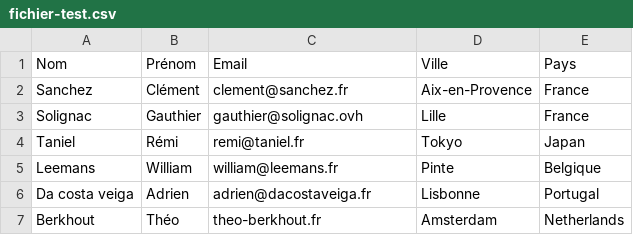
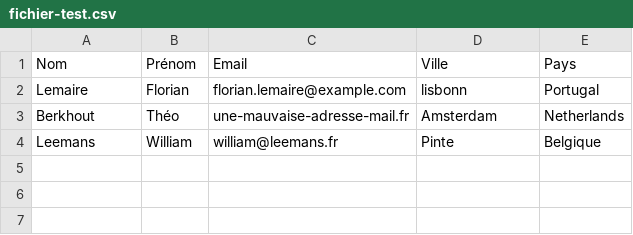
Before and after one commit to gotiee/spring-integration-demo-jet-dev, a CSV file: input/fichier-test.csv, drawn as a sheet.

Commit message:
:card_file_box: Updates CSV data

```diff
--- a/input/fichier-test.csv
+++ b/input/fichier-test.csv
@@ -1,7 +1,4 @@
 Nom,Prénom,Email,Ville,Pays
-Sanchez,Clément,clement@sanchez.fr,Aix-en-Provence,France
-Solignac,Gauthier,gauthier@solignac.ovh,Lille,France
-Taniel,Rémi,remi@taniel.fr,Tokyo,Japan
+Lemaire,Florian,florian.lemaire@example.com,lisbonn,Portugal
+Berkhout,Théo,une-mauvaise-adresse-mail.fr,Amsterdam,Netherlands
 Leemans,William,william@leemans.fr,Pinte,Belgique
-Da costa veiga,Adrien,adrien@dacostaveiga.fr,Lisbonne,Portugal
-Berkhout,Théo,theo-berkhout.fr,Amsterdam,Netherlands
```
Also changed, not shown: 5 other files.
